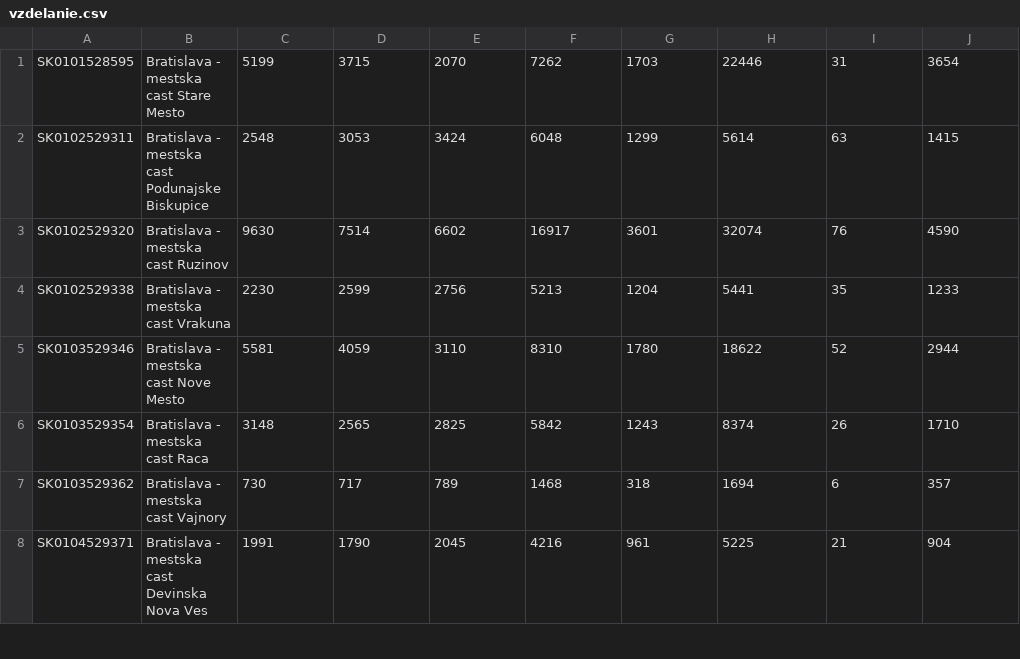
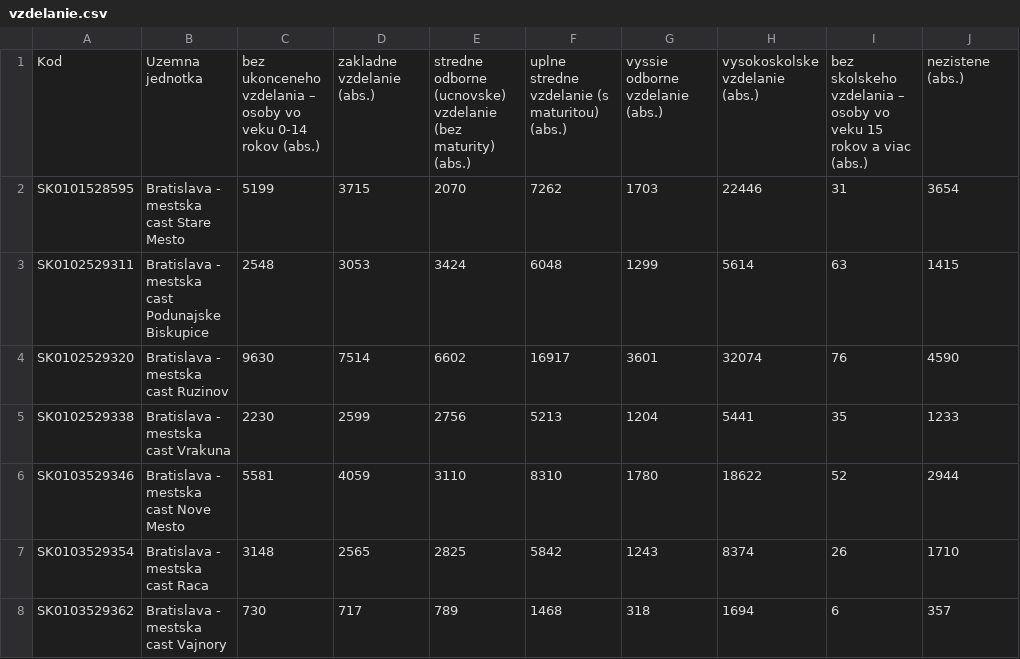
Before and after one commit to ErikUrban28/Application_data_processing, a CSV file: vzdelanie.csv, drawn as a sheet; only a part is shown; the shorter side is filled out with more unchanged rows; the diff names each change by its address in the sheet, - before the commit and + after, or states it on an @@ line.

```diff
--- a/vzdelanie.csv
+++ b/vzdelanie.csv
+row 1: Kod | Uzemna jednotka | bez ukonceneho vzdelania – osoby vo veku 0-14 rokov (abs.) | zakladne vzdelanie (abs.) | stredne odborne (ucnovske) vzdelanie (bez maturity) (abs.) | uplne stredne vzdelanie (s maturitou) (abs.) | vyssie odborne vzdelanie (abs.) | vysokoskolske vzdelanie (abs.) | bez skolskeho vzdelania – osoby vo veku 15 rokov a viac (abs.) | nezistene (abs.)
```
Also changed, not shown: kraje.csv, obce.csv, 30 other files.
